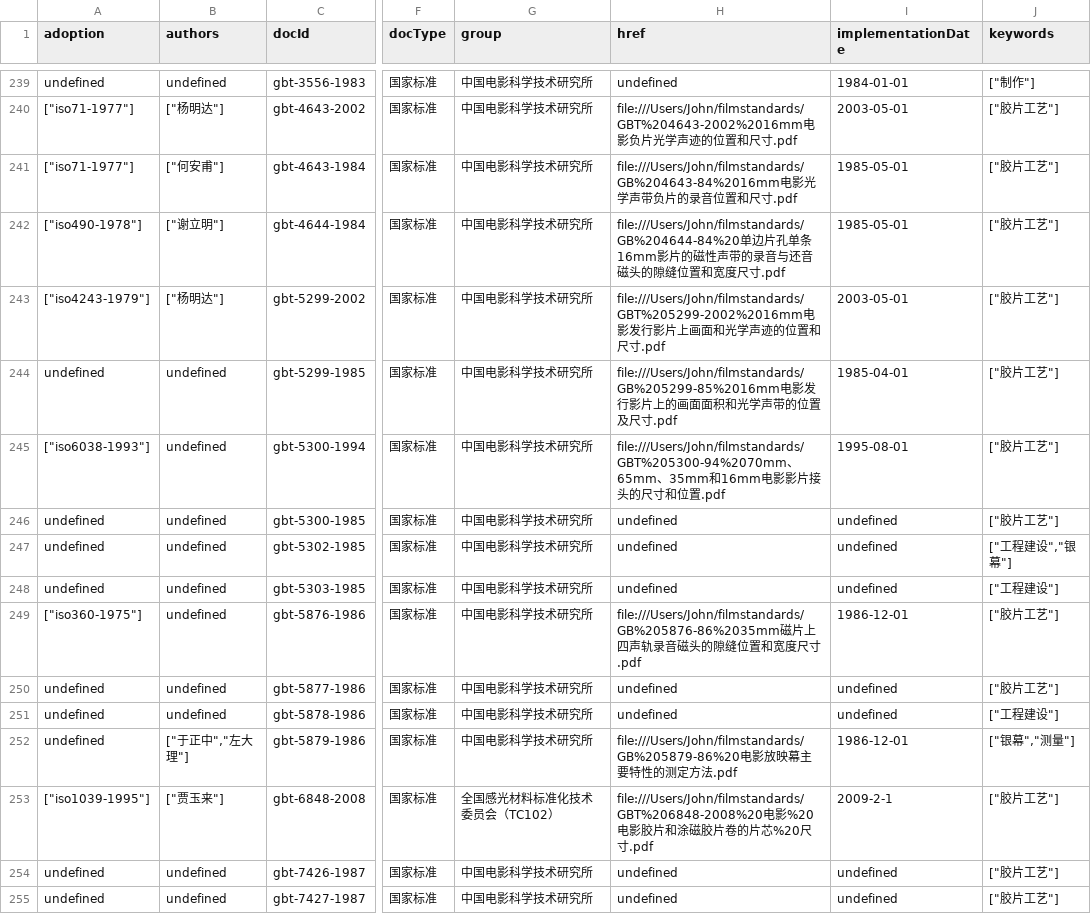
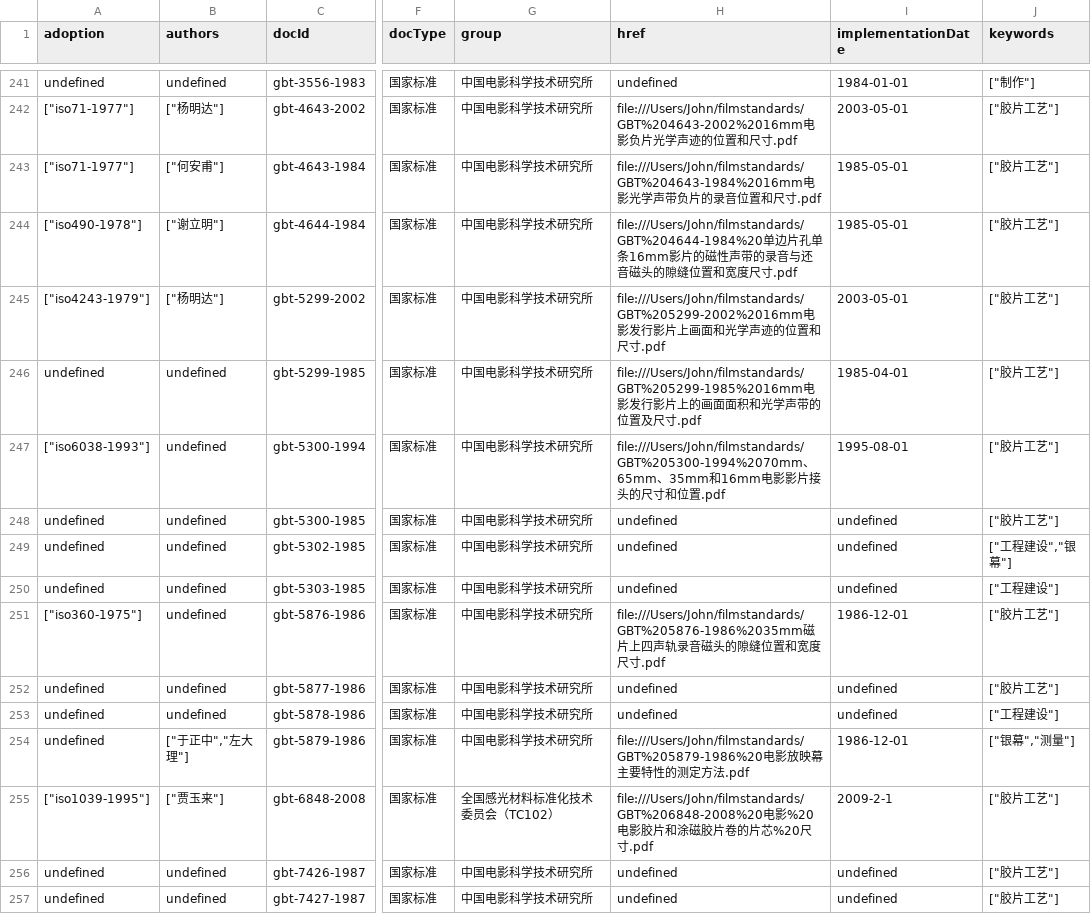
Before and after one commit to zhangzhangco/-, a CSV file: documents.csv, drawn as a sheet; only a part is shown, gaps mark what is left out; addresses are those after the commit; the diff covers the shown part only; the diff names each change by its address in the sheet, - before the commit and + after, or states it on an @@ line.

```diff
--- a/documents.csv
+++ b/documents.csv
-H243 (href): file:///Users/John/filmstandards/GB%204643-84%2016mm电影…
+H243 (href): file:///Users/John/filmstandards/GBT%204643-1984%2016mm电影…
-H244 (href): file:///Users/John/filmstandards/GB%204644-84%20单边…
+H244 (href): file:///Users/John/filmstandards/GBT%204644-1984%20单边…
-H246 (href): file:///Users/John/filmstandards/GB%205299-85%2016mm电影…
+H246 (href): file:///Users/John/filmstandards/GBT%205299-1985%2016mm电影…
-H247 (href): file:///Users/John/filmstandards/GBT%205300-94%2070mm、65mm…
+H247 (href): file:///Users/John/filmstandards/GBT%205300-1994%2070mm、65mm…
-H251 (href): file:///Users/John/filmstandards/GB%205876-86%2035mm磁片…
+H251 (href): file:///Users/John/filmstandards/GBT%205876-1986%2035mm磁片…
-H254 (href): file:///Users/John/filmstandards/GB%205879-86%20电影…
+H254 (href): file:///Users/John/filmstandards/GBT%205879-1986%20电影…
```
Also changed, not shown: 2 added rows and 44 edited cells elsewhere in this file, 4 other files.
